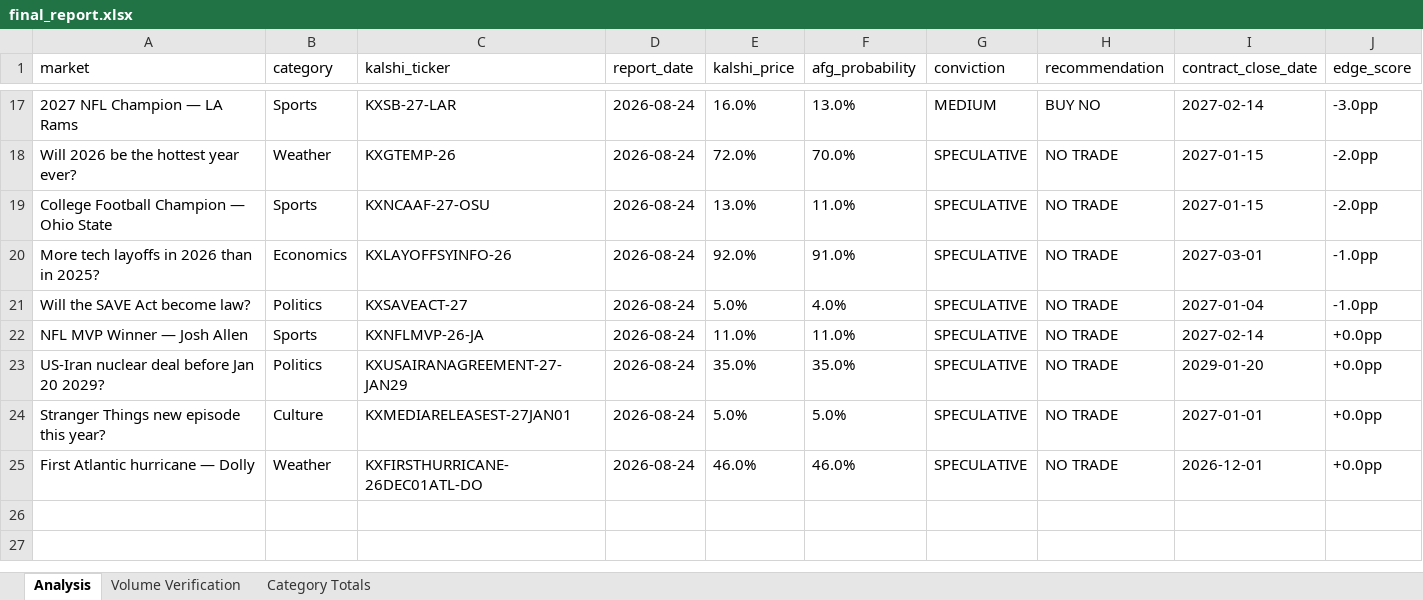
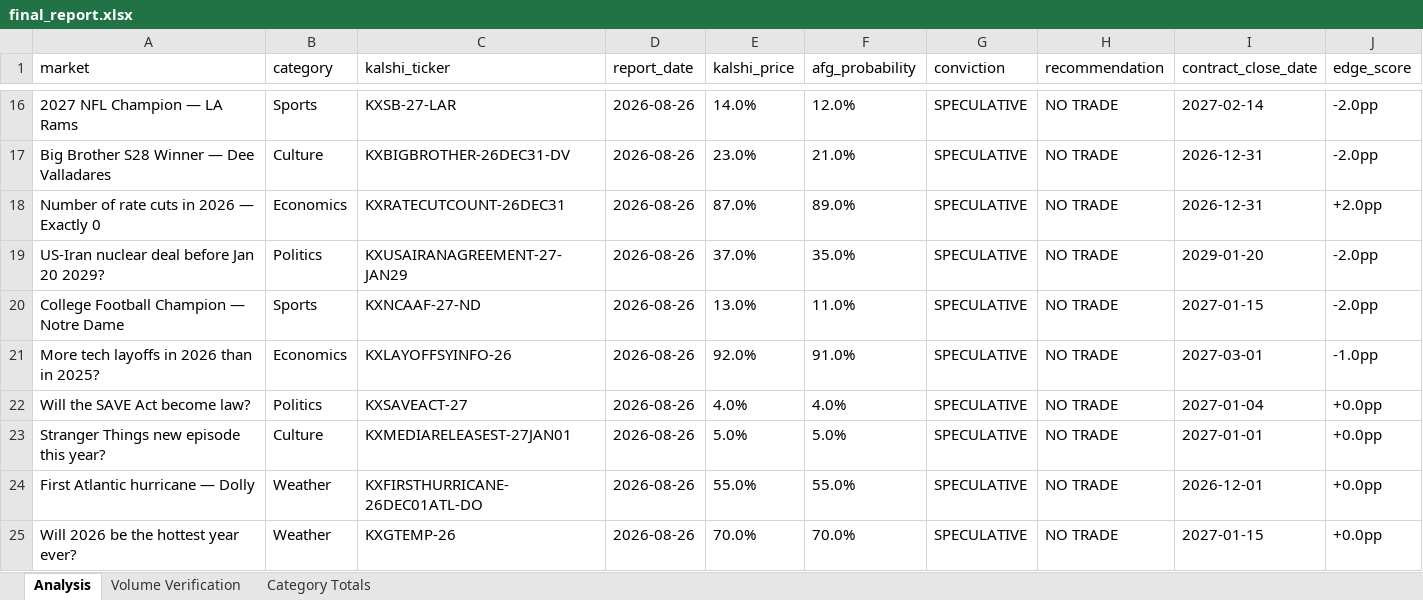
Before and after one commit to scowlfaceq02/afg-scorecard, an Excel workbook: data/final_report.xlsx, sheet Analysis, drawn as a sheet; only a part is shown, gaps mark what is left out; values as stored, in another font and other column widths than the file's, no borders; removed rows and columns are numbered as before the commit, all else as after; the diff covers the shown part only; the diff names each change by its address in the sheet, - before the commit and + after, or states it on an @@ line.

Commit message:
cycle update <date>

```diff
--- a/data/final_report.xlsx (sheet Analysis)
+++ b/data/final_report.xlsx (sheet Analysis)
-D16 (report_date): 2026-08-24
+D16 (report_date): 2026-08-26
-E16 (kalshi_price): 16.0%
+E16 (kalshi_price): 14.0%
-F16 (afg_probability): 13.0%
+F16 (afg_probability): 12.0%
-G16 (conviction): MEDIUM
+G16 (conviction): SPECULATIVE
-H16 (recommendation): BUY NO
+H16 (recommendation): NO TRADE
-J16 (edge_score): -3.0pp
+J16 (edge_score): -2.0pp
-row 18: Will 2026 be the hottest year ever? | Weather | KXGTEMP-26 | 2026-08-24 | 72.0% | 70.0% | SPECULATIVE | NO TRADE | 2027-01-15 | -2.0pp
+row 17: Big Brother S28 Winner — Dee Valladares | Culture | KXBIGBROTHER-26DEC31-DV | 2026-08-26 | 23.0% | 21.0% | SPECULATIVE | NO TRADE | 2026-12-31 | -2.0pp
+row 18: Number of rate cuts in 2026 — Exactly 0 | Economics | KXRATECUTCOUNT-26DEC31 | 2026-08-26 | 87.0% | 89.0% | SPECULATIVE | NO TRADE | 2026-12-31 | +2.0pp
+row 19: US-Iran nuclear deal before Jan 20 2029? | Politics | KXUSAIRANAGREEMENT-27-JAN29 | 2026-08-26 | 37.0% | 35.0% | SPECULATIVE | NO TRADE | 2029-01-20 | -2.0pp
-A20 (market): College Football Champion — Ohio State
+A20 (market): College Football Champion — Notre Dame
-C20 (kalshi_ticker): KXNCAAF-27-OSU
+C20 (kalshi_ticker): KXNCAAF-27-ND
-D20:D22 (report_date): 2026-08-24
+D20:D22 (report_date): 2026-08-26
-E22 (kalshi_price): 5.0%
+E22 (kalshi_price): 4.0%
-J22 (edge_score): -1.0pp
+J22 (edge_score): +0.0pp
-row 22: NFL MVP Winner — Josh Allen | Sports | KXNFLMVP-26-JA | 2026-08-24 | 11.0% | 11.0% | SPECULATIVE | NO TRADE | 2027-02-14 | +0.0pp
-row 23: US-Iran nuclear deal before Jan 20 2029? | Politics | KXUSAIRANAGREEMENT-27-JAN29 | 2026-08-24 | 35.0% | 35.0% | SPECULATIVE | NO TRADE | 2029-01-20 | +0.0pp
-D23:D24 (report_date): 2026-08-24
+D23:D24 (report_date): 2026-08-26
-E24 (kalshi_price): 46.0%
+E24 (kalshi_price): 55.0%
-F24 (afg_probability): 46.0%
+F24 (afg_probability): 55.0%
+row 25: Will 2026 be the hottest year ever? | Weather | KXGTEMP-26 | 2026-08-26 | 70.0% | 70.0% | SPECULATIVE | NO TRADE | 2027-01-15 | +0.0pp
```
Also changed, not shown: 7 added rows, 8 removed rows and 13 edited cells elsewhere in this sheet, 9 other files.
